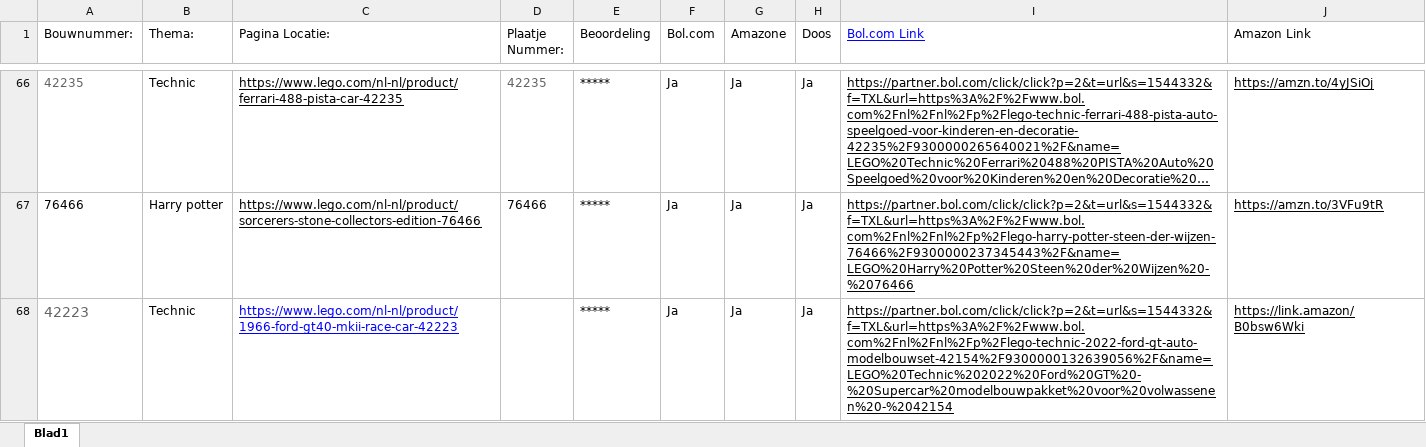
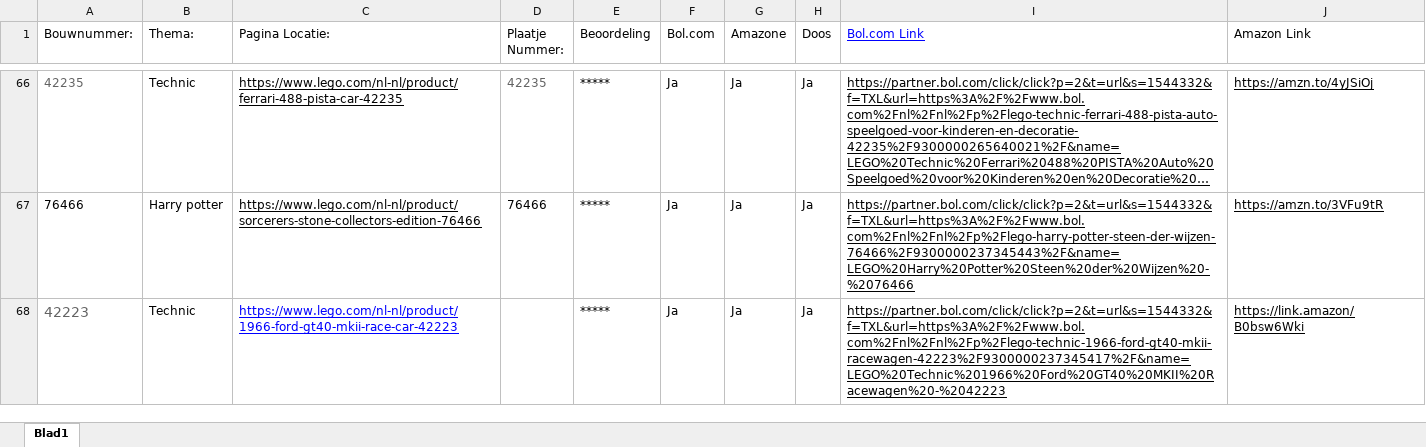
Before and after one commit to Dokmannl/bricks-and-reviews, an Excel workbook: Lego Lijst.xlsx, sheet Blad1, drawn as a sheet; only a part is shown, gaps mark what is left out; long unchanged cells end in …; values as stored, in another font and other column widths than the file's, no borders; charts and pictures not drawn; the diff names each change by its address in the sheet, - before the commit and + after, or states it on an @@ line.

```diff
--- a/Lego Lijst.xlsx (sheet Blad1)
+++ b/Lego Lijst.xlsx (sheet Blad1)
-I68 (Bol.com Link): https://partner.bol.com/click/click?p=2&t=url&s=1544332&f=TXL&url=https%3A%2F%2Fwww.bol.com%2Fnl%2Fnl%2Fp%2Flego-technic-2022-ford-gt-auto-modelbouwset-42154%2F9300000132639056%2F&name=LEGO%20Technic%202022%20Ford%20GT%20-%20Supercar%20modelbouwpakket%20voor%20volwassenen%20-%2042154
+I68 (Bol.com Link): https://partner.bol.com/click/click?p=2&t=url&s=1544332&f=TXL&url=https%3A%2F%2Fwww.bol.com%2Fnl%2Fnl%2Fp%2Flego-technic-1966-ford-gt40-mkii-racewagen-42223%2F9300000237345417%2F&name=LEGO%20Technic%201966%20Ford%20GT40%20MKII%20Racewagen%20-%2042223
```
Also changed, not shown: charts or pictures, 3 other files.
